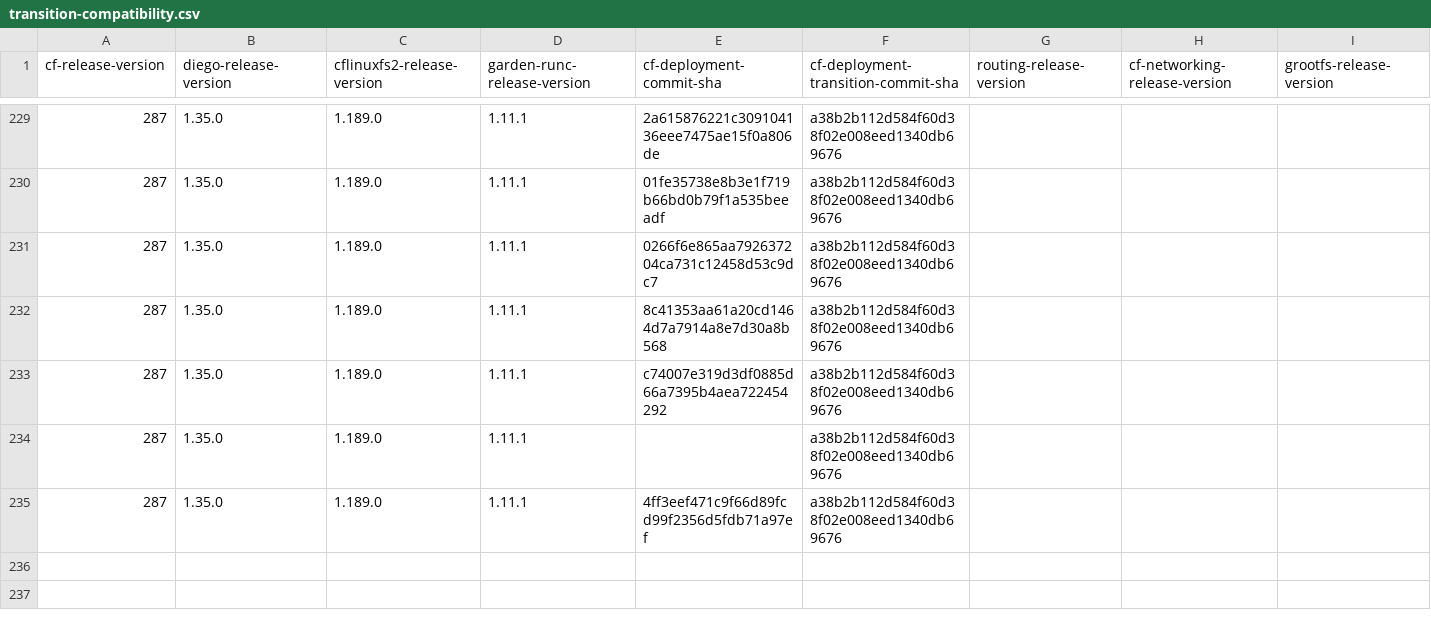
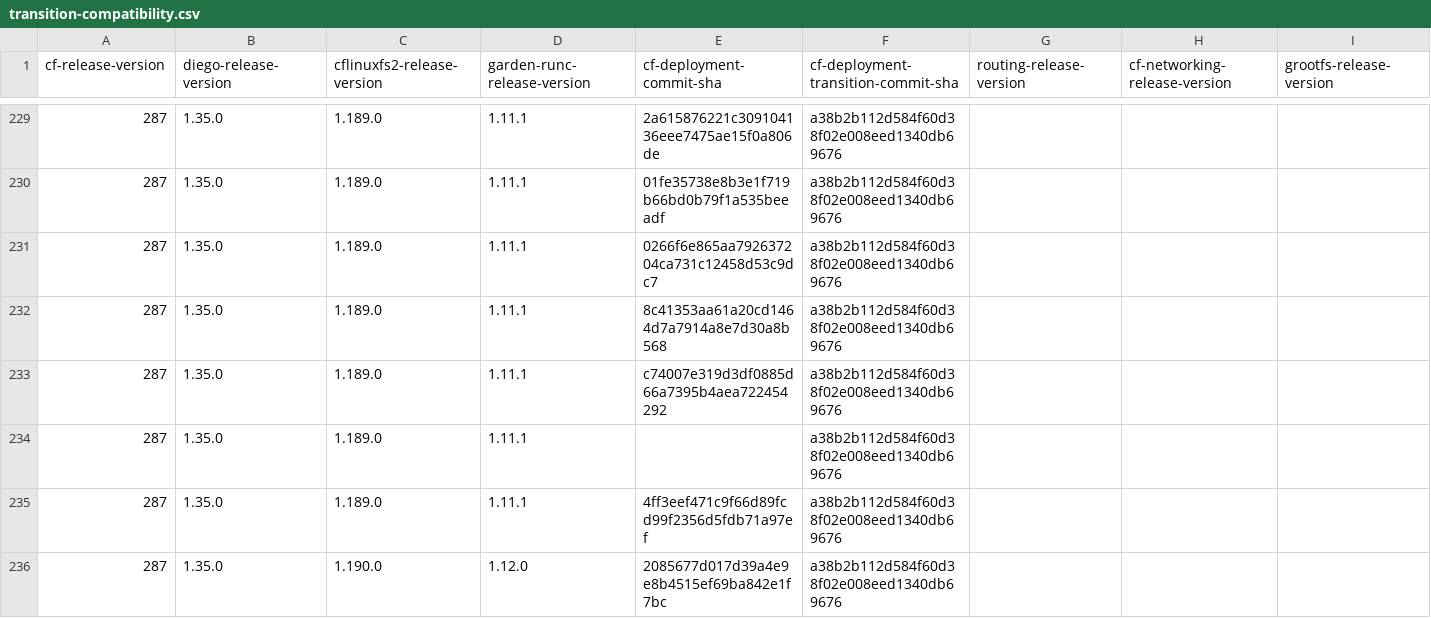
Before and after one commit to cloudfoundry-attic/cf-deployment-transition-compatibility, a CSV file: transition-compatibility.csv, drawn as a sheet; only a part is shown, gaps mark what is left out; rows hold the shown columns only; the diff names each change by its address in the sheet, - before the commit and + after, or states it on an @@ line.

Commit message:
Update transition-compatibility.csv

```diff
--- a/transition-compatibility.csv
+++ b/transition-compatibility.csv
+row 236: 287 | 1.35.0 | 1.190.0 | 1.12.0 | 2085677d017d39a4e9e8b4515ef69ba842e1f7bc | a38b2b112d584f60d38f02e008eed1340db69676
```
